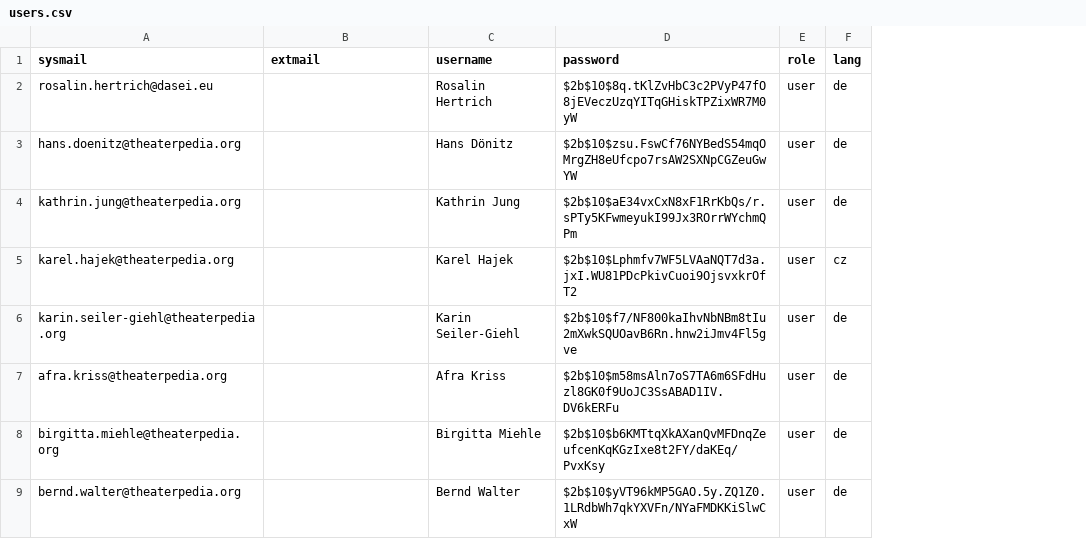
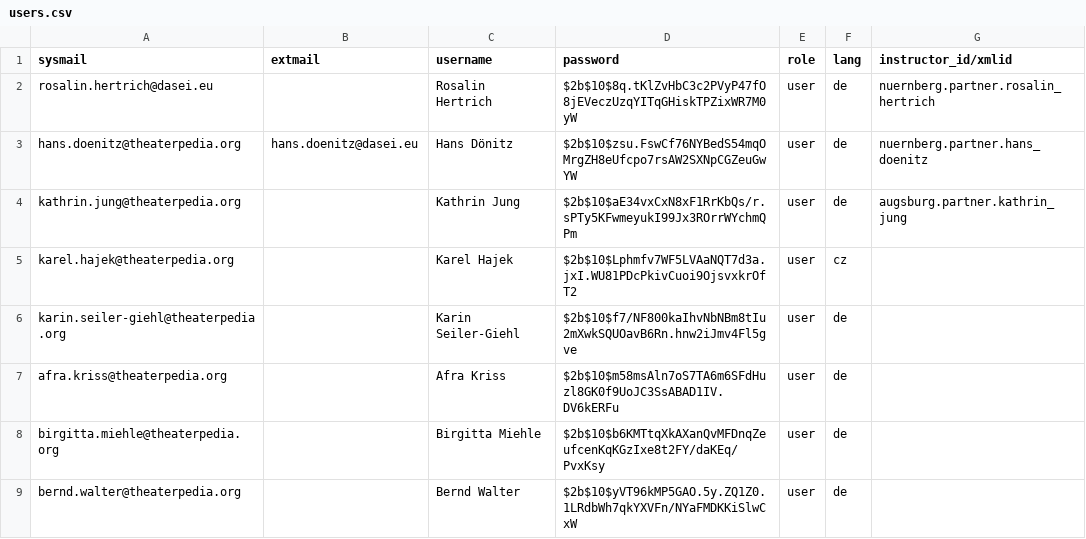
Before and after one commit to theaterpedia/crearis-vue, a CSV file: server/data/root/users.csv, drawn as a sheet; only a part is shown; the diff names each change by its address in the sheet, - before the commit and + after, or states it on an @@ line.

```diff
--- a/server/data/root/users.csv
+++ b/server/data/root/users.csv
+column G (instructor_id/xmlid), rows 2-4: nuernberg.partner.rosalin_hertrich | nuernberg.partner.hans_doenitz | augsburg.partner.kathrin_jung
-B3 (extmail): (empty)
+B3 (extmail): hans.doenitz@dasei.eu
```
Also changed, not shown: server/data/root/projects.csv, 3 other files.
